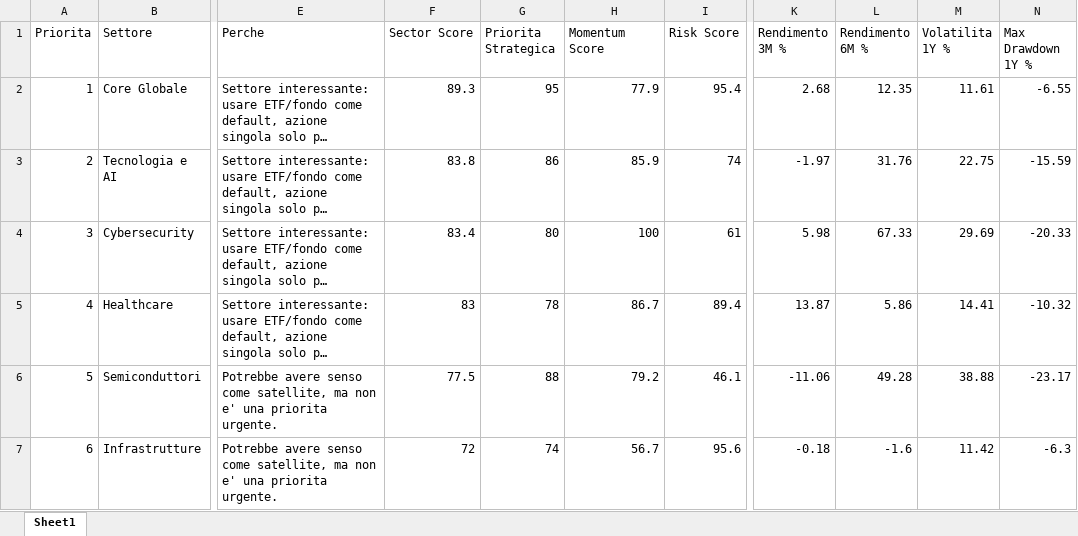
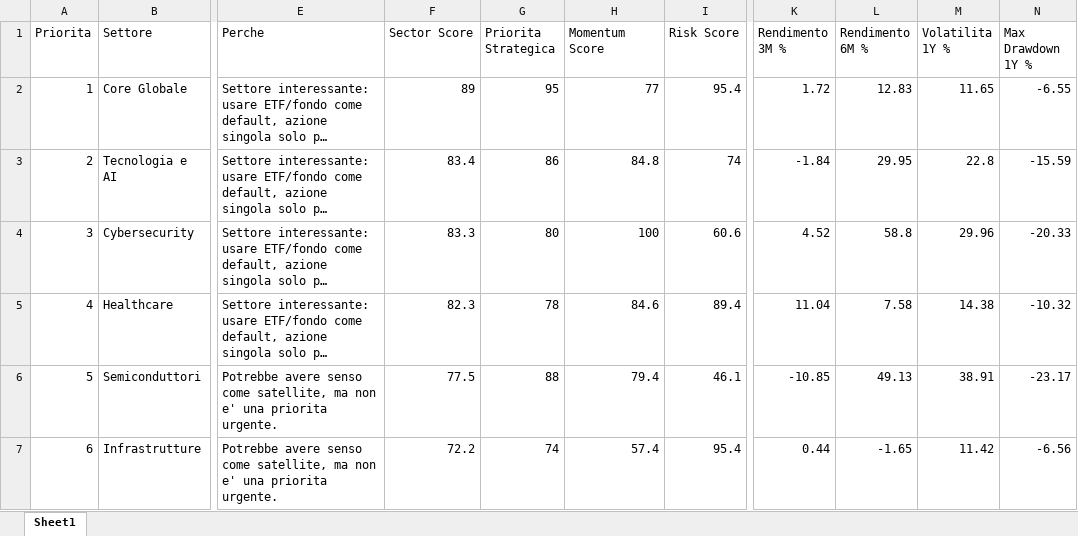
Before and after one commit to mirkomazzacuva/etf-intelligence-agent, an Excel workbook: AlphaForge_Sector_Compass.xlsx, sheet Sheet1, drawn as a sheet; only a part is shown, gaps mark what is left out; long unchanged cells end in …; values as stored, in another font and other column widths than the file's, no borders; the diff covers the shown part only; the diff names each change by its address in the sheet, - before the commit and + after, or states it on an @@ line.

```diff
--- a/AlphaForge_Sector_Compass.xlsx (sheet Sheet1)
+++ b/AlphaForge_Sector_Compass.xlsx (sheet Sheet1)
-F2 (Sector Score): 89.3
+F2 (Sector Score): 89
-H2 (Momentum Score): 77.9
+H2 (Momentum Score): 77
-K2 (Rendimento 3M %): 2.68
+K2 (Rendimento 3M %): 1.72
-L2 (Rendimento 6M %): 12.35
+L2 (Rendimento 6M %): 12.83
-M2 (Volatilita 1Y %): 11.61
+M2 (Volatilita 1Y %): 11.65
-F3 (Sector Score): 83.8
+F3 (Sector Score): 83.4
-H3 (Momentum Score): 85.9
+H3 (Momentum Score): 84.8
-K3 (Rendimento 3M %): -1.97
+K3 (Rendimento 3M %): -1.84
-L3 (Rendimento 6M %): 31.76
+L3 (Rendimento 6M %): 29.95
-M3 (Volatilita 1Y %): 22.75
+M3 (Volatilita 1Y %): 22.8
-F4 (Sector Score): 83.4
+F4 (Sector Score): 83.3
-I4 (Risk Score): 61
+I4 (Risk Score): 60.6
-K4 (Rendimento 3M %): 5.98
+K4 (Rendimento 3M %): 4.52
-L4 (Rendimento 6M %): 67.33
+L4 (Rendimento 6M %): 58.8
-M4 (Volatilita 1Y %): 29.69
+M4 (Volatilita 1Y %): 29.96
-F5 (Sector Score): 83
+F5 (Sector Score): 82.3
-H5 (Momentum Score): 86.7
+H5 (Momentum Score): 84.6
-K5 (Rendimento 3M %): 13.87
+K5 (Rendimento 3M %): 11.04
-L5 (Rendimento 6M %): 5.86
+L5 (Rendimento 6M %): 7.58
-M5 (Volatilita 1Y %): 14.41
+M5 (Volatilita 1Y %): 14.38
-H6 (Momentum Score): 79.2
+H6 (Momentum Score): 79.4
-K6 (Rendimento 3M %): -11.06
+K6 (Rendimento 3M %): -10.85
-L6 (Rendimento 6M %): 49.28
+L6 (Rendimento 6M %): 49.13
-M6 (Volatilita 1Y %): 38.88
+M6 (Volatilita 1Y %): 38.91
-F7 (Sector Score): 72
+F7 (Sector Score): 72.2
-H7 (Momentum Score): 56.7
+H7 (Momentum Score): 57.4
-I7 (Risk Score): 95.6
+I7 (Risk Score): 95.4
-K7 (Rendimento 3M %): -0.18
+K7 (Rendimento 3M %): 0.44
-L7 (Rendimento 6M %): -1.6
+L7 (Rendimento 6M %): -1.65
-N7 (Max Drawdown 1Y %): -6.3
+N7 (Max Drawdown 1Y %): -6.56
```
Also changed, not shown: 35 edited cells elsewhere in this sheet, AlphaForge_Action_Plan.xlsx, AlphaForge_Insights.xlsx, 12 other files.
